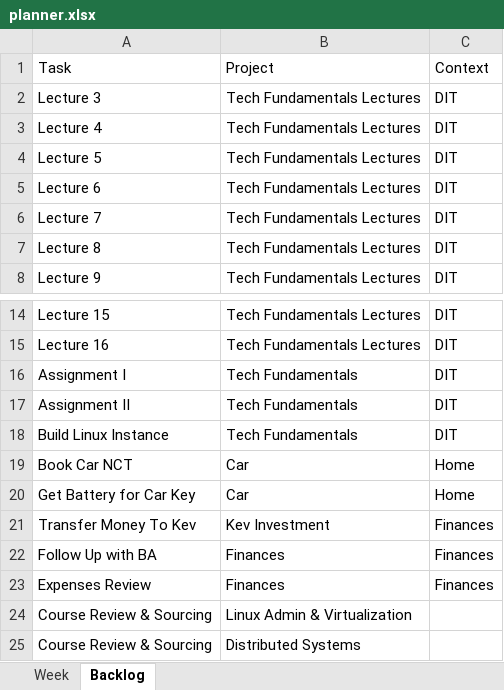
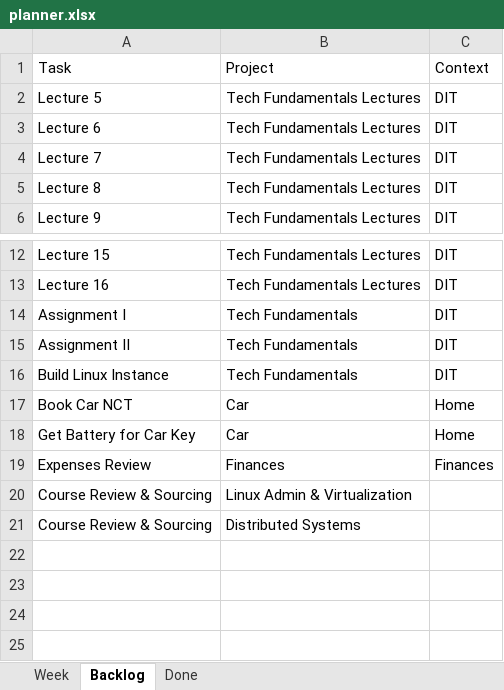
Before and after one commit to lynchd/dit, an Excel workbook: planner/planner.xlsx, sheet Backlog, drawn as a sheet; only a part is shown, gaps mark what is left out; values as stored, in another font and other column widths than the file's, no borders; the diff names each change by its address in the sheet, - before the commit and + after, or states it on an @@ line.

```diff
--- a/planner/planner.xlsx (sheet Backlog)
+++ b/planner/planner.xlsx (sheet Backlog)
+sheet tab: Done
-row 2: Lecture 3 | Tech Fundamentals Lectures | DIT
-row 3: Lecture 4 | Tech Fundamentals Lectures | DIT
-row 21: Transfer Money To Kev | Kev Investment | Finances
-row 22: Follow Up with BA | Finances | Finances
```
Also changed, not shown: sheet Week, 1 other file.
